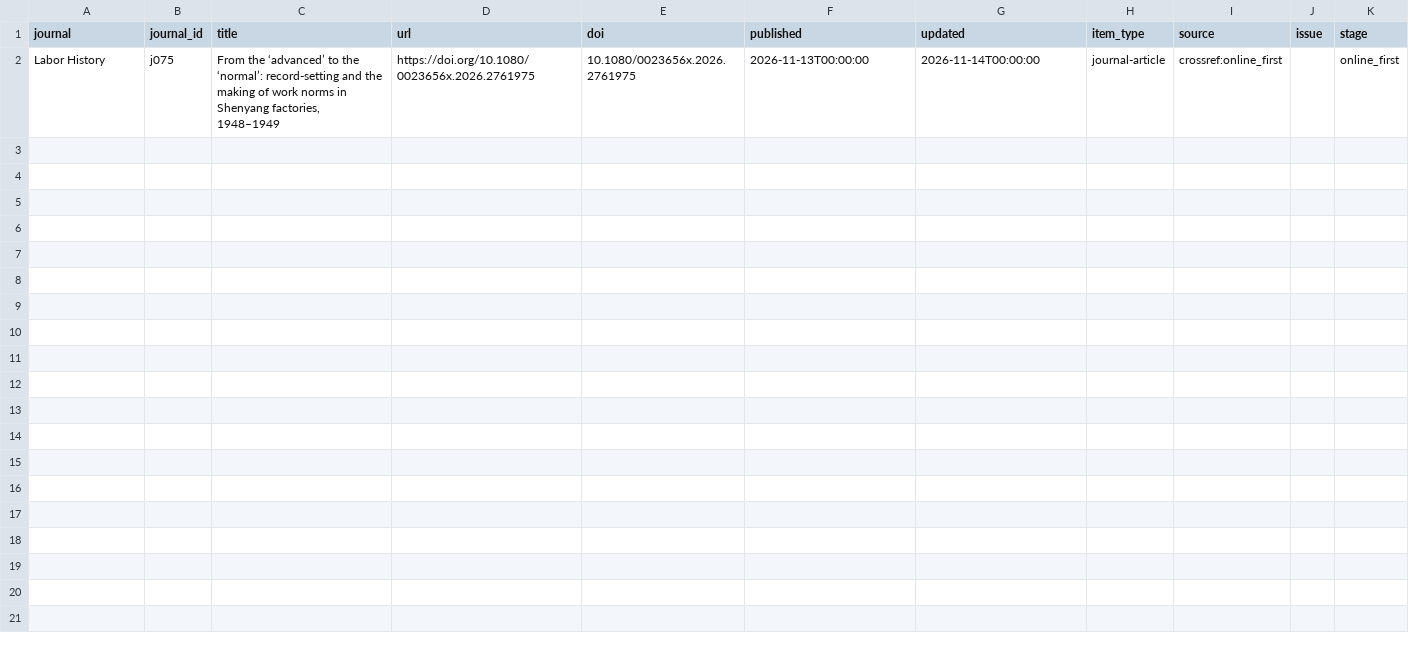
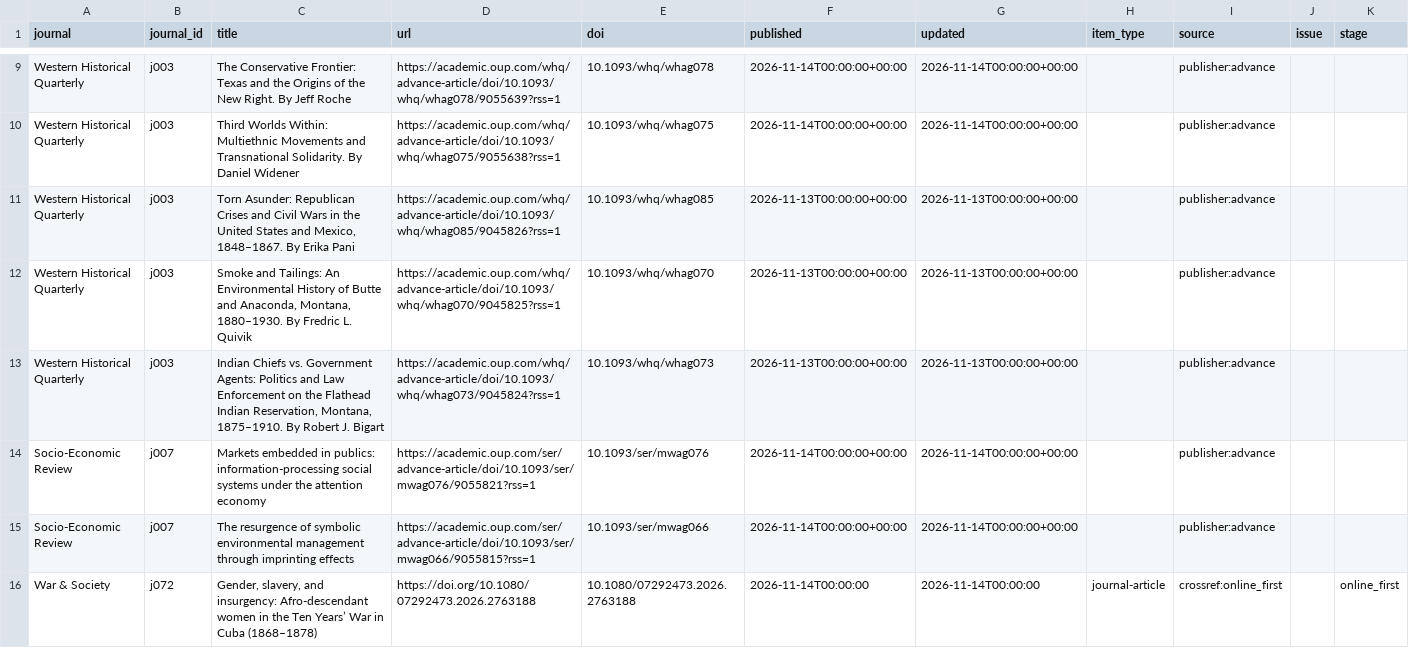
Before and after one commit to himanshuyadav12345/journal-monitor, a CSV file: output/latest.csv, drawn as a sheet; only a part is shown, gaps mark what is left out; the diff covers the shown part only.

```diff
--- a/output/latest.csv
+++ b/output/latest.csv
@@ -2 +9,8 @@ journal,journal_id,title,url,doi,published,updated,item_type,source,issue,stage
-Labor History,j075,"From the ‘advanced’ to the ‘normal’: record-setting and the making of work norms in Shenyang factories, 1948–1949",https://doi.org/10.1080/0023656x.2026.2761975,10.1080/0023656x.2026.2761975,2026-11-13T00:00:00,2026-11-14T00:00:00,journal-article,crossref:online_first,,online_first
+Western Historical Quarterly,j003,The Conservative Frontier: Texas and the Origins of the New Right. By Jeff Roche,https://academic.oup.com/whq/advance-article/doi/10.1093/whq/whag078/9055639?rss=1,10.1093/whq/whag078,2026-11-14T00:00:00+00:00,2026-11-14T00:00:00+00:00,,publisher:advance,,
+Western Historical Quarterly,j003,Third Worlds Within: Multiethnic Movements and Transnational Solidarity. By Daniel Widener,https://academic.oup.com/whq/advance-article/doi/10.1093/whq/whag075/9055638?rss=1,10.1093/whq/whag075,2026-11-14T00:00:00+00:00,2026-11-14T00:00:00+00:00,,publisher:advance,,
+Western Historical Quarterly,j003,"Torn Asunder: Republican Crises and Civil Wars in the United States and Mexico, 1848–1867. By Erika Pani",https://academic.oup.com/whq/advance-article/doi/10.1093/whq/whag085/9045826?rss=1,10.1093/whq/whag085,2026-11-13T00:00:00+00:00,2026-11-13T00:00:00+00:00,,publisher:advance,,
+Western Historical Quarterly,j003,"Smoke and Tailings: An Environmental History of Butte and Anaconda, Montana, 1880–1930. By Fredric L. Quivik",https://academic.oup.com/whq/advance-article/doi/10.1093/whq/whag070/9045825?rss=1,10.1093/whq/whag070,2026-11-13T00:00:00+00:00,2026-11-13T00:00:00+00:00,,publisher:advance,,
+Western Historical Quarterly,j003,"Indian Chiefs vs. Government Agents: Politics and Law Enforcement on the Flathead Indian Reservation, Montana, 1875–1910. By Robert J. Bigart",https://academic.oup.com/whq/advance-article/doi/10.1093/whq/whag073/9045824?rss=1,10.1093/whq/whag073,2026-11-13T00:00:00+00:00,2026-11-13T00:00:00+00:00,,publisher:advance,,
+Socio-Economic Review,j007,Markets embedded in publics: information-processing social systems under the attention economy,https://academic.oup.com/ser/advance-article/doi/10.1093/ser/mwag076/9055821?rss=1,10.1093/ser/mwag076,2026-11-14T00:00:00+00:00,2026-11-14T00:00:00+00:00,,publisher:advance,,
+Socio-Economic Review,j007,The resurgence of symbolic environmental management through imprinting effects,https://academic.oup.com/ser/advance-article/doi/10.1093/ser/mwag066/9055815?rss=1,10.1093/ser/mwag066,2026-11-14T00:00:00+00:00,2026-11-14T00:00:00+00:00,,publisher:advance,,
+War & Society,j072,"Gender, slavery, and insurgency: Afro-descendant women in the Ten Years’ War in Cuba (1868–1878)",https://doi.org/10.1080/07292473.2026.2763188,10.1080/07292473.2026.2763188,2026-11-14T00:00:00,2026-11-14T00:00:00,journal-article,crossref:online_first,,online_first
```
Also changed, not shown: 7 added rows elsewhere in this file, 2 other files.
